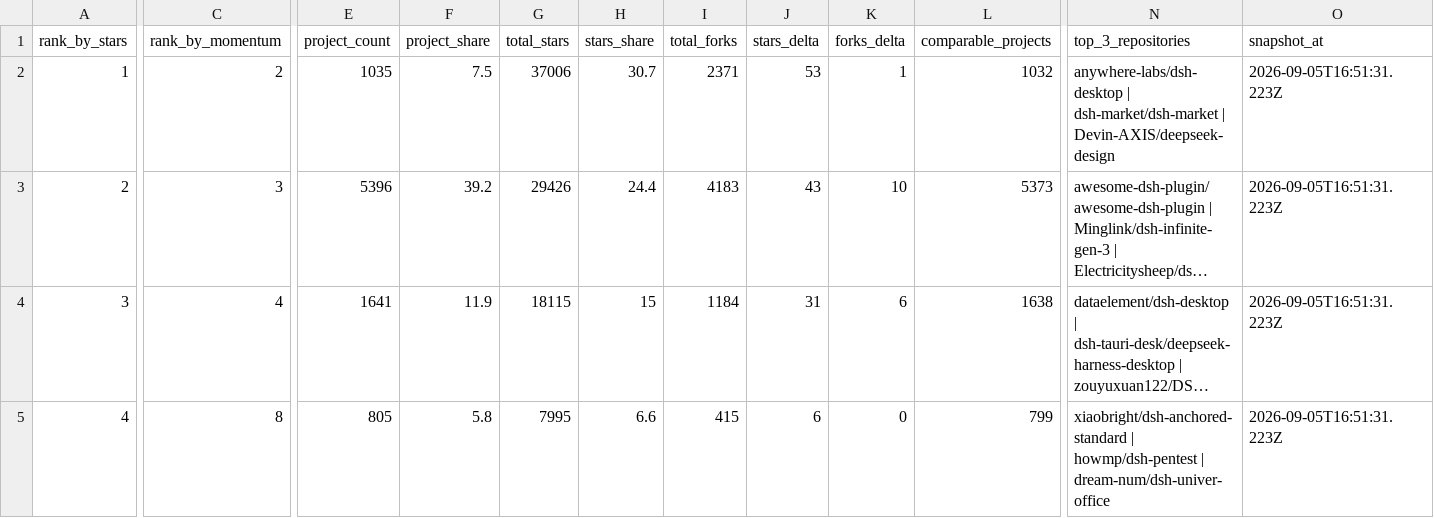
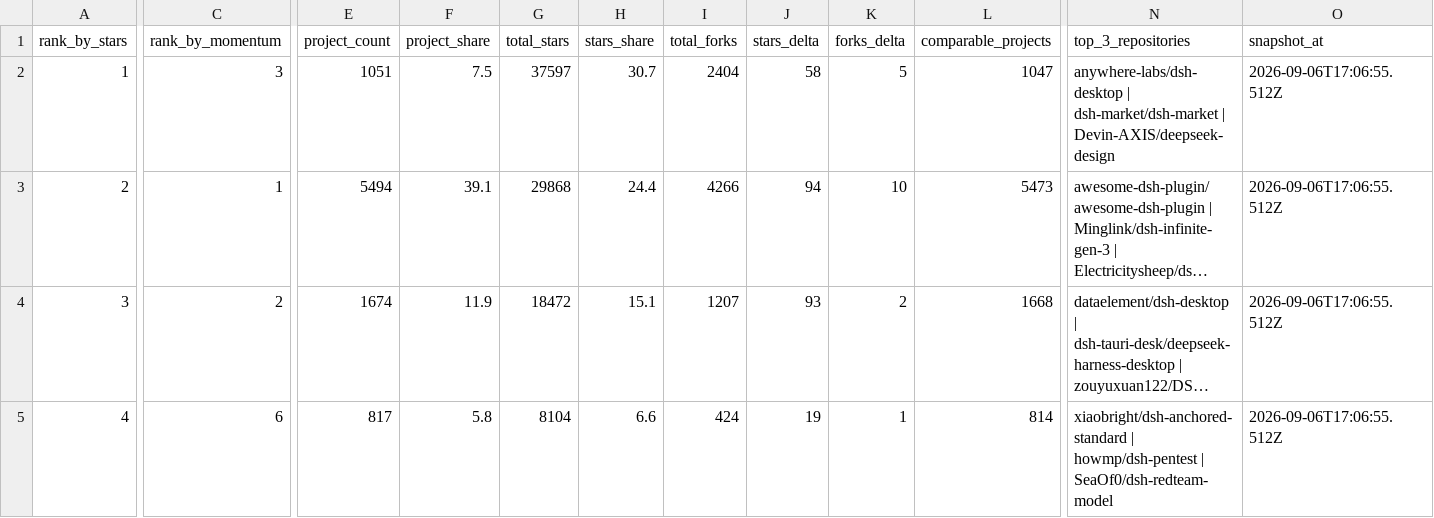
Before and after one commit to aaaaaaa-feng/deepseek-harness-ecosystem-radar, a CSV file: data/categories.csv, drawn as a sheet; only a part is shown, gaps mark what is left out; long unchanged cells end in …; the diff covers the shown part only; the diff names each change by its address in the sheet, - before the commit and + after, or states it on an @@ line.

```diff
--- a/data/categories.csv
+++ b/data/categories.csv
-C2 (rank_by_momentum): 2
+C2 (rank_by_momentum): 3
-E2 (project_count): 1035
+E2 (project_count): 1051
-G2 (total_stars): 37006
+G2 (total_stars): 37597
-I2 (total_forks): 2371
+I2 (total_forks): 2404
-J2 (stars_delta): 53
+J2 (stars_delta): 58
-K2 (forks_delta): 1
+K2 (forks_delta): 5
-L2 (comparable_projects): 1032
+L2 (comparable_projects): 1047
-O2:O5 (snapshot_at): 2026-09-05T16:51:31.223Z
+O2:O5 (snapshot_at): 2026-09-06T17:06:55.512Z
-C3 (rank_by_momentum): 3
+C3 (rank_by_momentum): 1
-E3 (project_count): 5396
+E3 (project_count): 5494
-F3 (project_share): 39.2
+F3 (project_share): 39.1
-G3 (total_stars): 29426
+G3 (total_stars): 29868
-I3 (total_forks): 4183
+I3 (total_forks): 4266
-J3 (stars_delta): 43
+J3 (stars_delta): 94
-L3 (comparable_projects): 5373
+L3 (comparable_projects): 5473
-C4 (rank_by_momentum): 4
+C4 (rank_by_momentum): 2
-E4 (project_count): 1641
+E4 (project_count): 1674
-G4 (total_stars): 18115
+G4 (total_stars): 18472
-H4 (stars_share): 15
+H4 (stars_share): 15.1
-I4 (total_forks): 1184
+I4 (total_forks): 1207
-J4 (stars_delta): 31
+J4 (stars_delta): 93
-K4 (forks_delta): 6
+K4 (forks_delta): 2
-L4 (comparable_projects): 1638
+L4 (comparable_projects): 1668
-C5 (rank_by_momentum): 8
+C5 (rank_by_momentum): 6
-E5 (project_count): 805
+E5 (project_count): 817
-G5 (total_stars): 7995
+G5 (total_stars): 8104
-I5 (total_forks): 415
+I5 (total_forks): 424
-J5 (stars_delta): 6
+J5 (stars_delta): 19
-K5 (forks_delta): 0
+K5 (forks_delta): 1
-L5 (comparable_projects): 799
+L5 (comparable_projects): 814
-N5 (top_3_repositories): …howmp/dsh-pentest | dream-num/dsh-univer-office
+N5 (top_3_repositories): …howmp/dsh-pentest | SeaOf0/dsh-redteam-model
```
Also changed, not shown: 38 edited cells elsewhere in this file, 21 other files.
